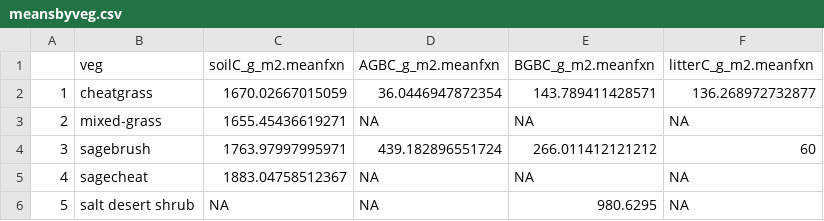
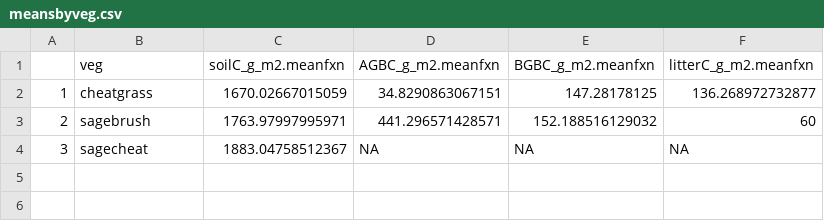
Before and after one commit to nagyrc/C_fire_invasives, a CSV file: results/meansbyveg.csv, drawn as a sheet.

```diff
--- a/results/meansbyveg.csv
+++ b/results/meansbyveg.csv
@@ -1,6 +1,4 @@
 "","veg","soilC_g_m2.meanfxn","AGBC_g_m2.meanfxn","BGBC_g_m2.meanfxn","litterC_g_m2.meanfxn"
-"1","cheatgrass",1670.02667015059,36.0446947872354,143.789411428571,136.268972732877
-"2","mixed-grass",1655.45436619271,NA,NA,NA
-"3","sagebrush",1763.97997995971,439.182896551724,266.011412121212,60
-"4","sagecheat",1883.04758512367,NA,NA,NA
-"5","salt desert shrub",NA,NA,980.6295,NA
+"1","cheatgrass",1670.02667015059,34.8290863067151,147.28178125,136.268972732877
+"2","sagebrush",1763.97997995971,441.296571428571,152.188516129032,60
+"3","sagecheat",1883.04758512367,NA,NA,NA
```
Also changed, not shown: results/articlestudyid.csv, results/meansbystudy.csv, 1 other file.
